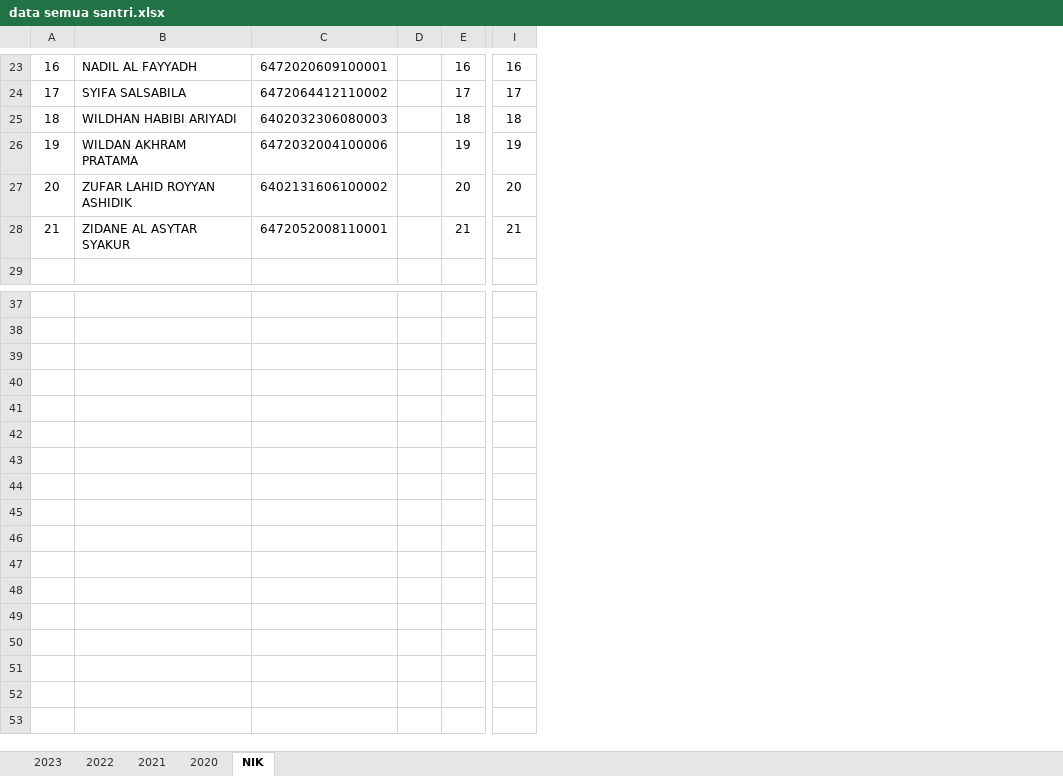
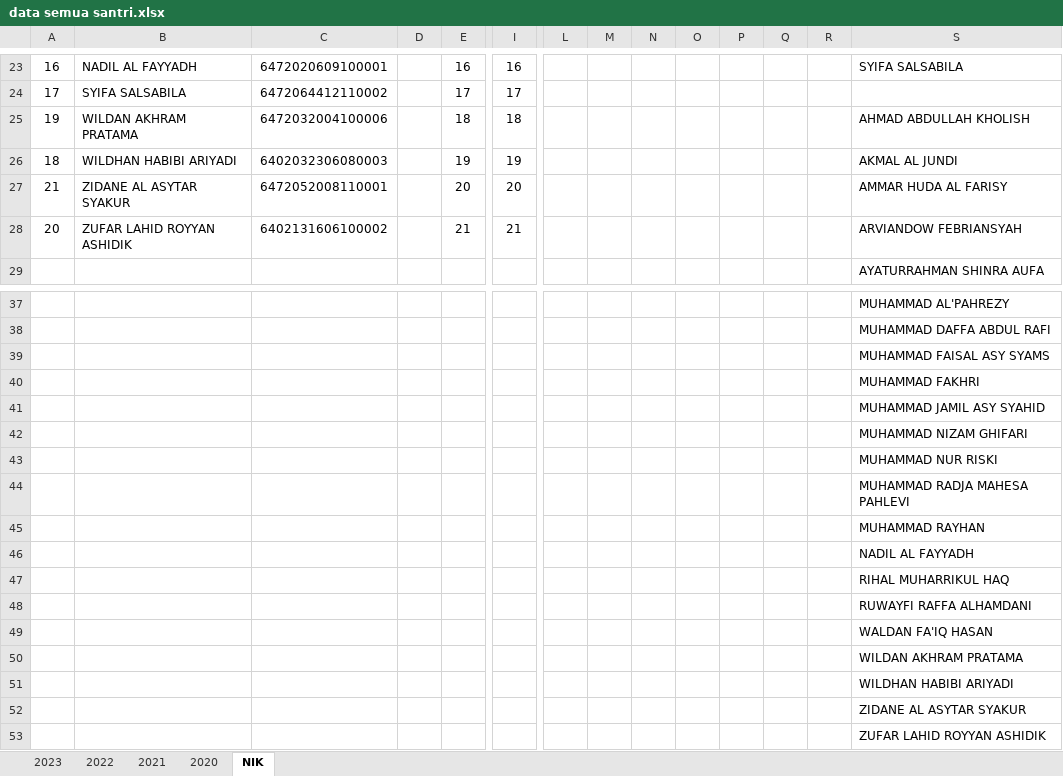
Before and after one commit to mzaini30/laptop, an Excel workbook: pesantren/data mabaiz/data semua santri.xlsx, sheet NIK, drawn as a sheet; only a part is shown, gaps mark what is left out; values as stored, in another font and other column widths than the file's, no borders; charts and pictures not drawn; removed rows and columns are numbered as before the commit, all else as after; rows hold the shown columns only; the diff covers the shown part only; the diff names each change by its address in the sheet, - before the commit and + after, or states it on an @@ line.

```diff
--- a/pesantren/data mabaiz/data semua santri.xlsx (sheet NIK)
+++ b/pesantren/data mabaiz/data semua santri.xlsx (sheet NIK)
+column L, empty
+column M, empty
+column N, empty
+column O, empty
+column P, empty
+column Q, empty
+column R, empty
+column S, rows 23-25: SYIFA SALSABILA |  | AHMAD ABDULLAH KHOLISH; row 27: AMMAR HUDA AL FARISY; row 29: AYATURRAHMAN SHINRA AUFA; rows 37-38: MUHAMMAD AL'PAHREZY | MUHAMMAD DAFFA ABDUL RAFI
-row 25: 18 | WILDHAN HABIBI ARIYADI | 6402032306080003 |  | 18 | 18
-E25: 19
+E25: 18
-I25: 19
+I25: 18
-row 27: 20 | ZUFAR LAHID ROYYAN ASHIDIK | 6402131606100002 |  | 20 | 20
+row 26: 18 | WILDHAN HABIBI ARIYADI | 6402032306080003 |  | 19 | 19 |  |  |  |  |  |  |  | AKMAL AL JUNDI
-E27: 21
+E27: 20
-I27: 21
+I27: 20
+row 28: 20 | ZUFAR LAHID ROYYAN ASHIDIK | 6402131606100002 |  | 21 | 21 |  |  |  |  |  |  |  | ARVIANDOW FEBRIANSYAH
+row 39:  |  |  |  |  |  |  |  |  |  |  |  |  | MUHAMMAD FAISAL ASY SYAMS
+row 40:  |  |  |  |  |  |  |  |  |  |  |  |  | MUHAMMAD FAKHRI
+row 41:  |  |  |  |  |  |  |  |  |  |  |  |  | MUHAMMAD JAMIL ASY SYAHID
+row 42:  |  |  |  |  |  |  |  |  |  |  |  |  | MUHAMMAD NIZAM GHIFARI
+row 43:  |  |  |  |  |  |  |  |  |  |  |  |  | MUHAMMAD NUR RISKI
+row 44:  |  |  |  |  |  |  |  |  |  |  |  |  | MUHAMMAD RADJA MAHESA PAHLEVI
+row 45:  |  |  |  |  |  |  |  |  |  |  |  |  | MUHAMMAD RAYHAN
+row 46:  |  |  |  |  |  |  |  |  |  |  |  |  | NADIL AL FAYYADH
+row 47:  |  |  |  |  |  |  |  |  |  |  |  |  | RIHAL MUHARRIKUL HAQ
+row 48:  |  |  |  |  |  |  |  |  |  |  |  |  | RUWAYFI RAFFA ALHAMDANI
+row 49:  |  |  |  |  |  |  |  |  |  |  |  |  | WALDAN FA'IQ HASAN
+row 50:  |  |  |  |  |  |  |  |  |  |  |  |  | WILDAN AKHRAM PRATAMA
+row 51:  |  |  |  |  |  |  |  |  |  |  |  |  | WILDHAN HABIBI ARIYADI
+row 52:  |  |  |  |  |  |  |  |  |  |  |  |  | ZIDANE AL ASYTAR SYAKUR
+row 53:  |  |  |  |  |  |  |  |  |  |  |  |  | ZUFAR LAHID ROYYAN ASHIDIK
```
Also changed, not shown: 23 edited cells elsewhere in this sheet, sheet 2020, sheet 2021, sheet 2023, formulas that keep their value, 1 other file.
